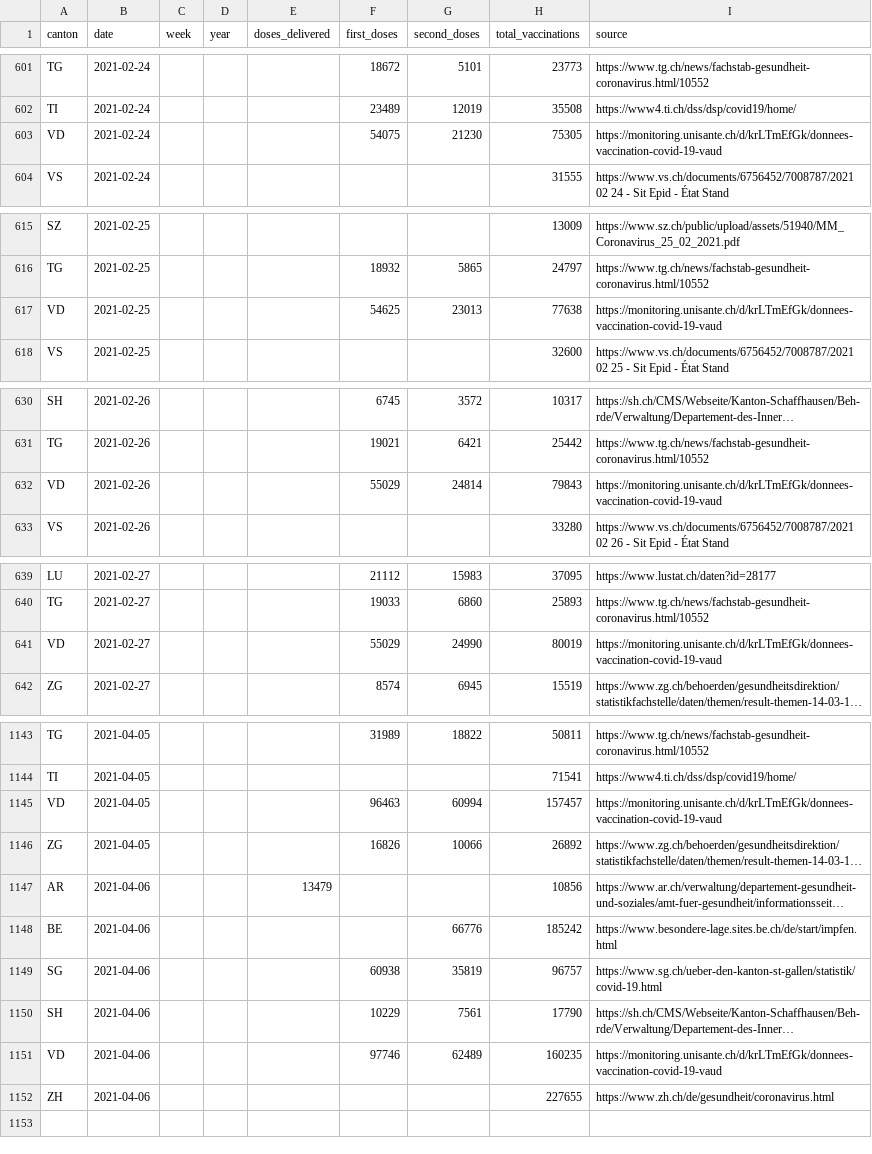
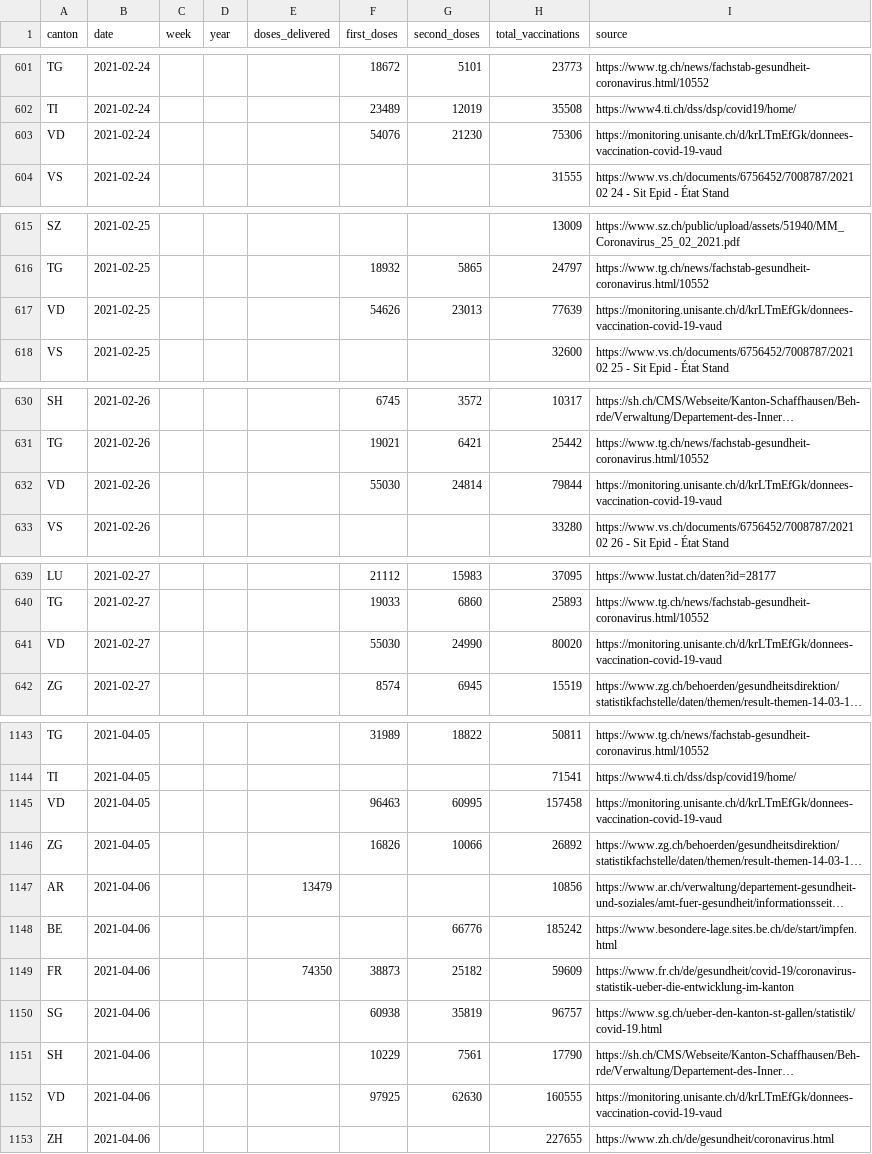
Before and after one commit to n0rdlicht/ch-vaccinations, a CSV file: data/vaccination_data_total.csv, drawn as a sheet; only a part is shown, gaps mark what is left out; long unchanged cells end in …; addresses are those after the commit; the diff covers the shown part only; the diff names each change by its address in the sheet, - before the commit and + after, or states it on an @@ line.

Commit message:
Automatic update of vaccination data

```diff
--- a/data/vaccination_data_total.csv
+++ b/data/vaccination_data_total.csv
-F603 (first_doses): 54075
+F603 (first_doses): 54076
-H603 (total_vaccinations): 75305
+H603 (total_vaccinations): 75306
-F617 (first_doses): 54625
+F617 (first_doses): 54626
-H617 (total_vaccinations): 77638
+H617 (total_vaccinations): 77639
-F632 (first_doses): 55029
+F632 (first_doses): 55030
-H632 (total_vaccinations): 79843
+H632 (total_vaccinations): 79844
-F641 (first_doses): 55029
+F641 (first_doses): 55030
-H641 (total_vaccinations): 80019
+H641 (total_vaccinations): 80020
-G1145 (second_doses): 60994
+G1145 (second_doses): 60995
-H1145 (total_vaccinations): 157457
+H1145 (total_vaccinations): 157458
+row 1149: FR | 2021-04-06 |  |  | 74350 | 38873 | 25182 | 59609 | https://www.fr.ch/de/gesundheit/covid-19/coronavirus-statistik-ueber-die-entwicklung-im-kanton
-F1152 (first_doses): 97746
+F1152 (first_doses): 97925
-G1152 (second_doses): 62489
+G1152 (second_doses): 62630
-H1152 (total_vaccinations): 160235
+H1152 (total_vaccinations): 160555
```
Also changed, not shown: 68 edited cells elsewhere in this file, data/vaccinations_latest.csv, 1 other file.
